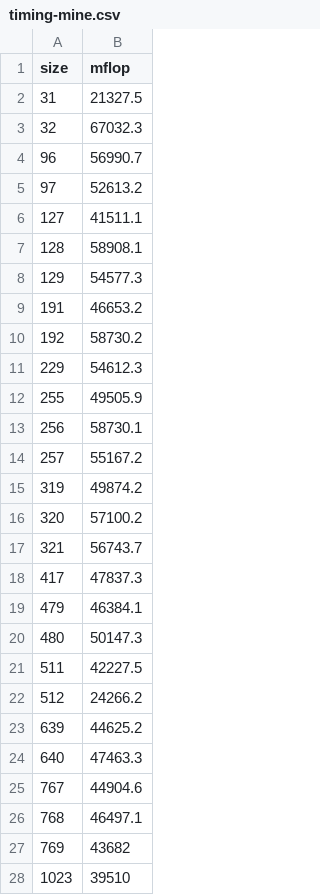
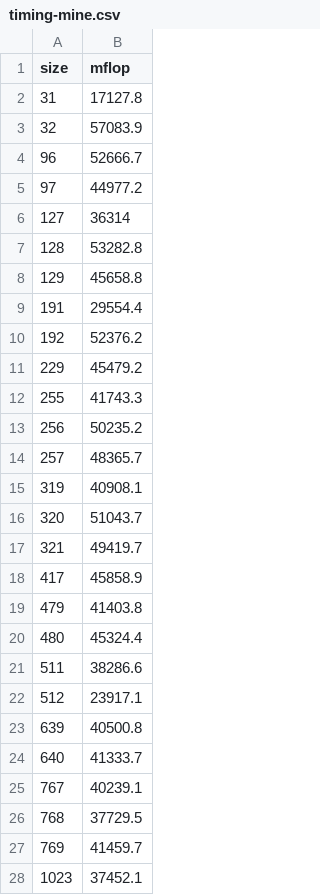
Before and after one commit to johng149/matmul-project, a CSV file: timing-mine.csv, drawn as a sheet; only a part is shown; the diff covers the shown part only.

```diff
--- a/timing-mine.csv
+++ b/timing-mine.csv
@@ -1,28 +1,28 @@
 size,mflop
-31,21327.5
-32,67032.3
-96,56990.7
-97,52613.2
-127,41511.1
-128,58908.1
-129,54577.3
-191,46653.2
-192,58730.2
-229,54612.3
-255,49505.9
-256,58730.1
-257,55167.2
-319,49874.2
-320,57100.2
-321,56743.7
-417,47837.3
-479,46384.1
-480,50147.3
-511,42227.5
-512,24266.2
-639,44625.2
-640,47463.3
-767,44904.6
-768,46497.1
-769,43682
-1023,39510
+31,17127.8
+32,57083.9
+96,52666.7
+97,44977.2
+127,36314
+128,53282.8
+129,45658.8
+191,29554.4
+192,52376.2
+229,45479.2
+255,41743.3
+256,50235.2
+257,48365.7
+319,40908.1
+320,51043.7
+321,49419.7
+417,45858.9
+479,41403.8
+480,45324.4
+511,38286.6
+512,23917.1
+639,40500.8
+640,41333.7
+767,40239.1
+768,37729.5
+769,41459.7
+1023,37452.1
```
Also changed, not shown: 5 edited cells elsewhere in this file, 1 other file.
